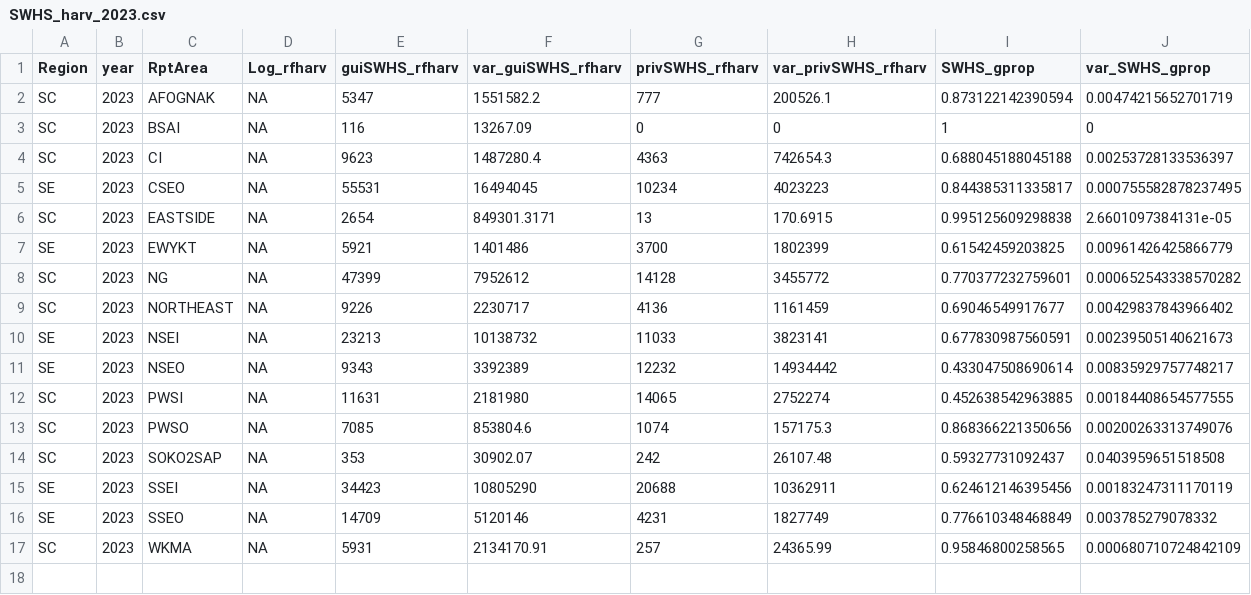
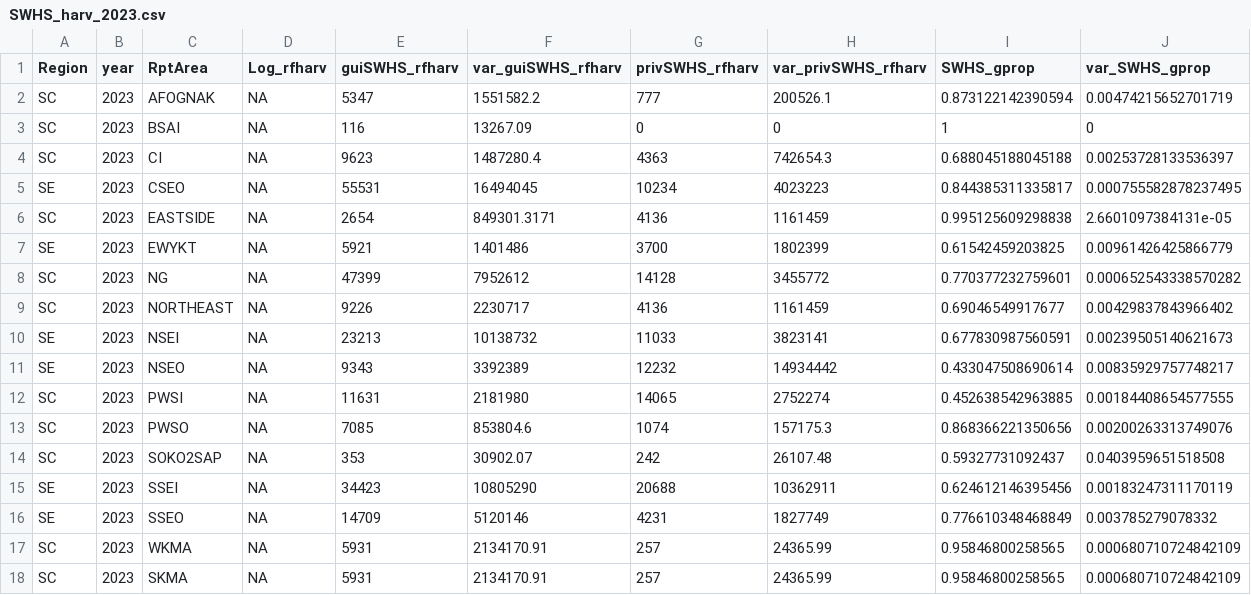
Before and after one commit to ADFG-DSF/RockfishSportMort, a CSV file: data/raw_dat/2023/SWHS_harv_2023.csv, drawn as a sheet.

```diff
--- a/data/raw_dat/2023/SWHS_harv_2023.csv
+++ b/data/raw_dat/2023/SWHS_harv_2023.csv
@@ -5,3 +5,3 @@
 "SE",2023,"CSEO",NA,55531,16494045,10234,4023223,0.844385311335817,0.000755582878237495
-"SC",2023,"EASTSIDE",NA,2654,849301.3171,13,170.6915,0.995125609298838,2.6601097384131e-05
+"SC",2023,"EASTSIDE",NA,2654,849301.3171,4136,1161459,0.995125609298838,2.6601097384131e-05
 "SE",2023,"EWYKT",NA,5921,1401486,3700,1802399,0.61542459203825,0.00961426425866779
@@ -17 +17,2 @@
 "SC",2023,"WKMA",NA,5931,2134170.91,257,24365.99,0.95846800258565,0.000680710724842109
+"SC",2023,"SKMA",NA,5931,2134170.91,257,24365.99,0.95846800258565,0.000680710724842109
```
Also changed, not shown: data/raw_dat/2023/SWHS_LB_harv_2023.csv, data/raw_dat/2023/SWHS_LB_rel_2023.csv, 46 other files.
